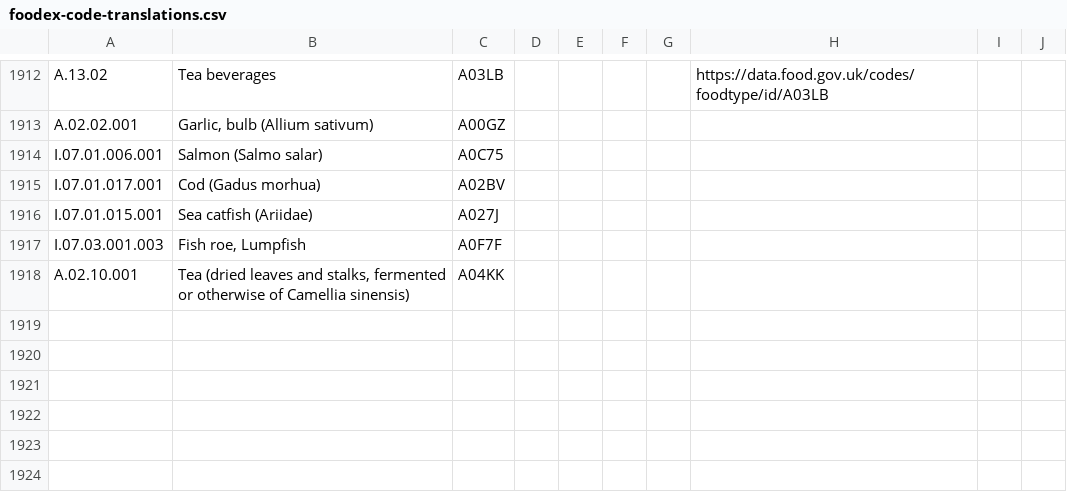
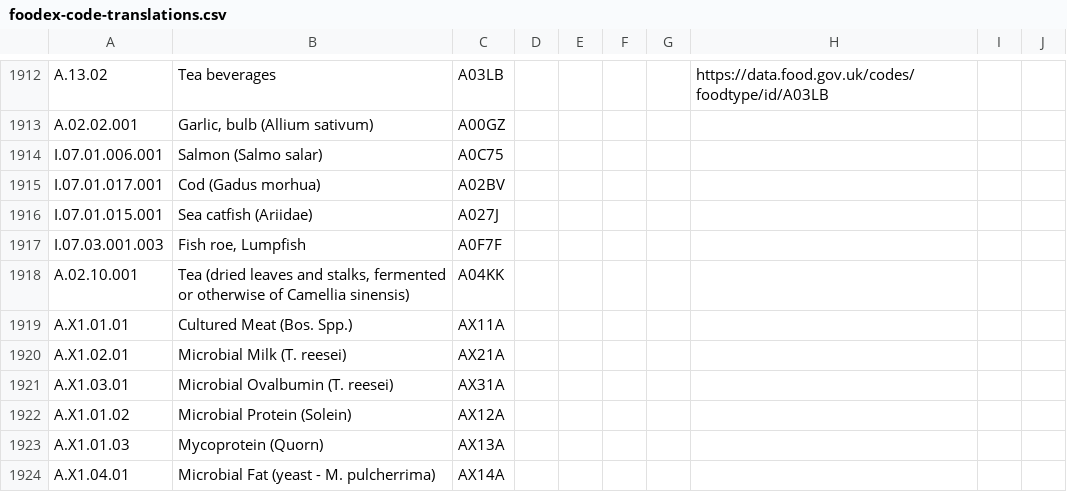
Before and after one commit to SLU-foodsystems/safad, a CSV file: src/data/foodex-code-translations.csv, drawn as a sheet; only a part is shown, gaps mark what is left out; the diff names each change by its address in the sheet, - before the commit and + after, or states it on an @@ line.

Commit message:
Add A.X1 products to foodex-code-translations

```diff
--- a/src/data/foodex-code-translations.csv
+++ b/src/data/foodex-code-translations.csv
+row 1919: A.X1.01.01 | Cultured Meat (Bos. Spp.) | AX11A
+row 1920: A.X1.02.01 | Microbial Milk (T. reesei) | AX21A
+row 1921: A.X1.03.01 | Microbial Ovalbumin (T. reesei) | AX31A
+row 1922: A.X1.01.02 | Microbial Protein (Solein) | AX12A
+row 1923: A.X1.01.03 | Mycoprotein (Quorn) | AX13A
+row 1924: A.X1.04.01 | Microbial Fat (yeast - M. pulcherrima) | AX14A
```
